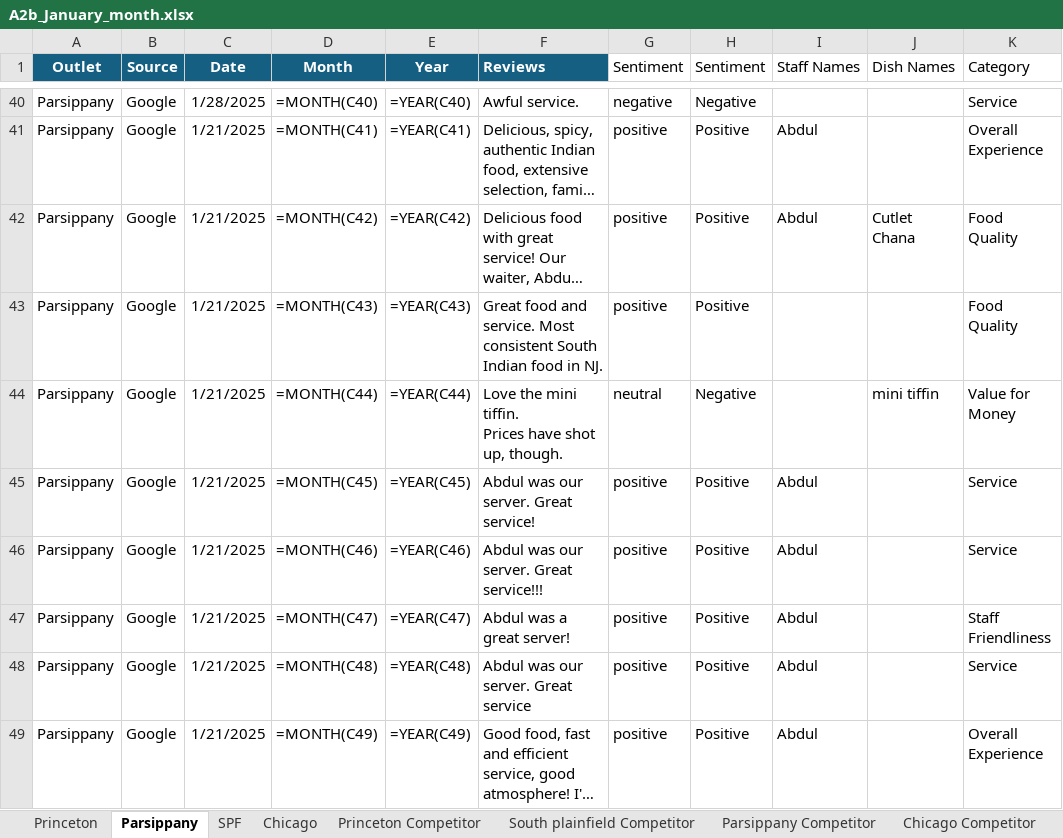
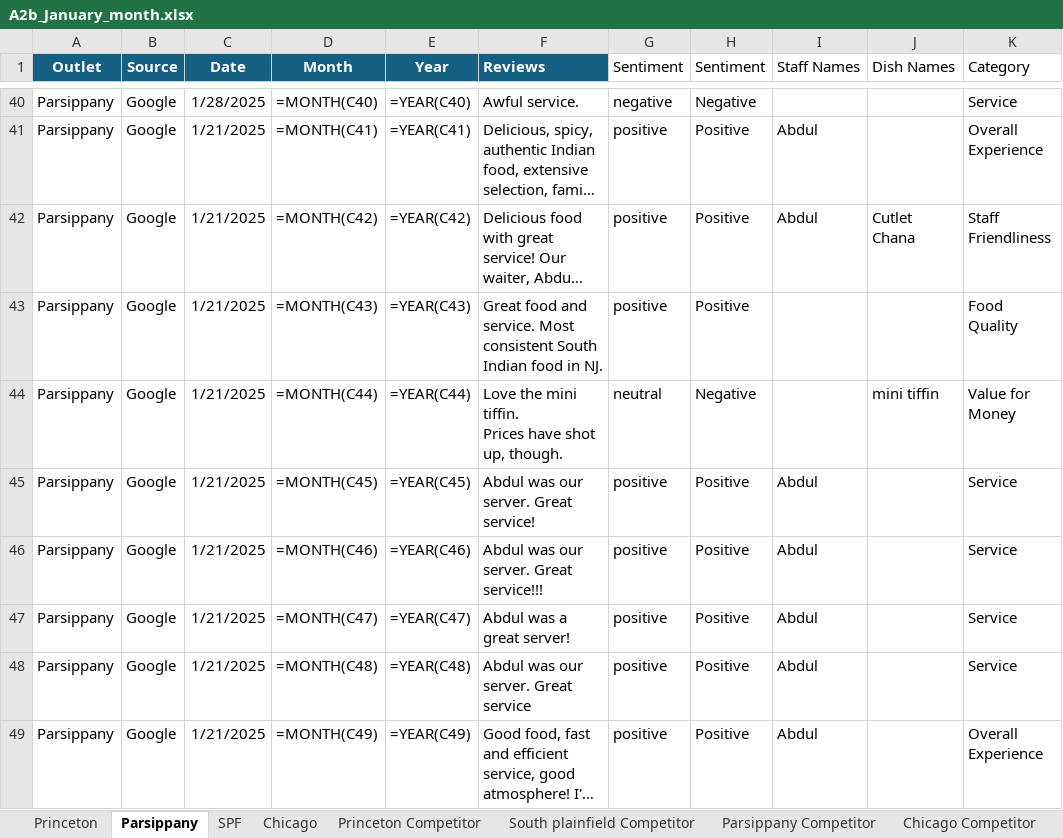
Before and after one commit to Yaswanth-Magil/Sentiment-Analysis-Dumy, an Excel workbook: A2b_January_month.xlsx, sheet Parsippany, drawn as a sheet; only a part is shown, gaps mark what is left out; long unchanged cells end in …; values as stored, in another font and other column widths than the file's, no borders; formulas without a stored value are shown as written; table styles not drawn; the diff covers the shown part only; the diff names each change by its address in the sheet, - before the commit and + after, or states it on an @@ line.

```diff
--- a/A2b_January_month.xlsx (sheet Parsippany)
+++ b/A2b_January_month.xlsx (sheet Parsippany)
-K42 (Category): Food Quality
+K42 (Category): Staff Friendliness
-K47 (Category): Staff Friendliness
+K47 (Category): Service
```
Also changed, not shown: 17 edited cells elsewhere in this sheet, sheet Chicago, sheet Princeton, sheet SPF, sheet Princeton Competitor, sheet South plainfield Competitor, sheet Chicago Competitor.
